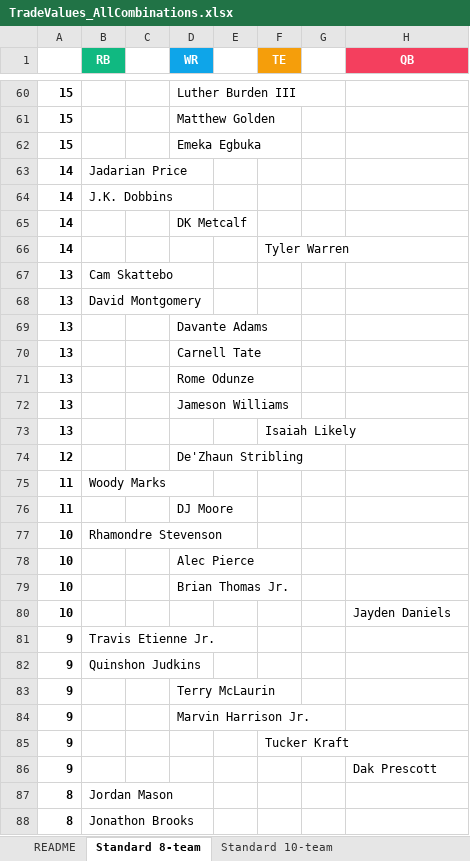
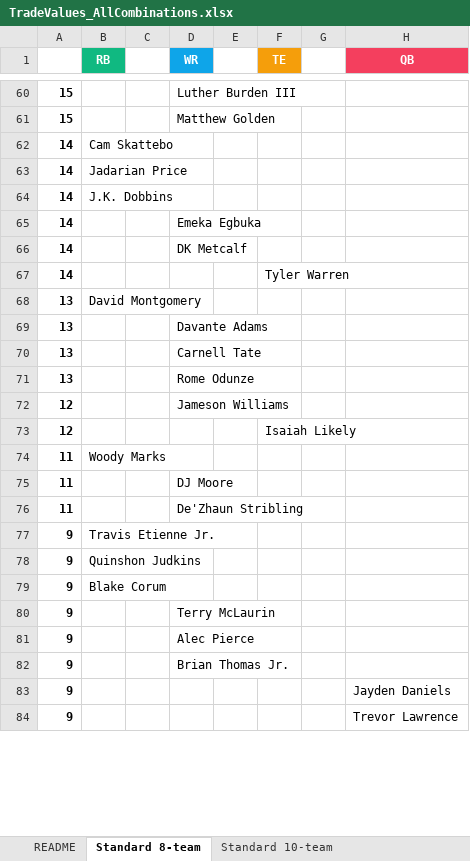
Before and after one commit to seoularpro/OddsVis, an Excel workbook: TradeValueSheets/TradeValues_AllCombinations.xlsx, sheet Standard 8-team, drawn as a sheet; only a part is shown, gaps mark what is left out; values as stored, in another font and other column widths than the file's, no borders; removed rows and columns are numbered as before the commit, all else as after; the diff covers the shown part only; the diff names each change by its address in the sheet, - before the commit and + after, or states it on an @@ line.

```diff
--- a/TradeValueSheets/TradeValues_AllCombinations.xlsx (sheet Standard 8-team)
+++ b/TradeValueSheets/TradeValues_AllCombinations.xlsx (sheet Standard 8-team)
-row 62: 15 |  |  | Emeka Egbuka
+row 62: 14 | Cam Skattebo
+row 65: 14 |  |  | Emeka Egbuka
-row 67: 13 | Cam Skattebo
-row 72: 13 |  |  | Jameson Williams
-row 73: 13 |  |  |  |  | Isaiah Likely
-D72 (WR): De'Zhaun Stribling
+D72 (WR): Jameson Williams
+row 73: 12 |  |  |  |  | Isaiah Likely
-row 77: 10 | Rhamondre Stevenson
-row 78: 10 |  |  | Alec Pierce
-row 79: 10 |  |  | Brian Thomas Jr.
-row 80: 10 |  |  |  |  |  |  | Jayden Daniels
+row 76: 11 |  |  | De'Zhaun Stribling
+row 79: 9 | Blake Corum
+row 81: 9 |  |  | Alec Pierce
-D82 (WR): Marvin Harrison Jr.
+D82 (WR): Brian Thomas Jr.
-F83 (TE): Tucker Kraft
+F83 (TE): (empty)
-H83 (QB): (empty)
+H83 (QB): Jayden Daniels
-H84 (QB): Dak Prescott
+H84 (QB): Trevor Lawrence
-row 87: 8 | Jordan Mason
-row 88: 8 | Jonathon Brooks
```
Also changed, not shown: 22 added rows, 18 removed rows and 26 edited cells elsewhere in this sheet, sheet Full PPR 8-team, sheet Standard 12-team, sheet Full PPR 10-team, sheet Full PPR 12-team, sheet Half PPR 12-team, sheet Half PPR 10-team, 2 more sheets, TradeValueSheets/TradeValues_FullPPR_10team.xlsx, TradeValueSheets/TradeValues_FullPPR_12team.xlsx, 18 other files.
